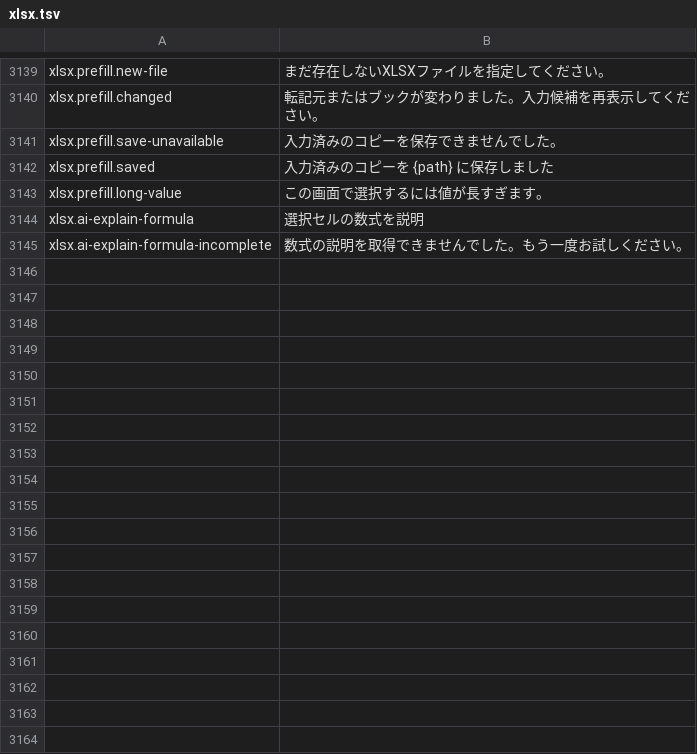
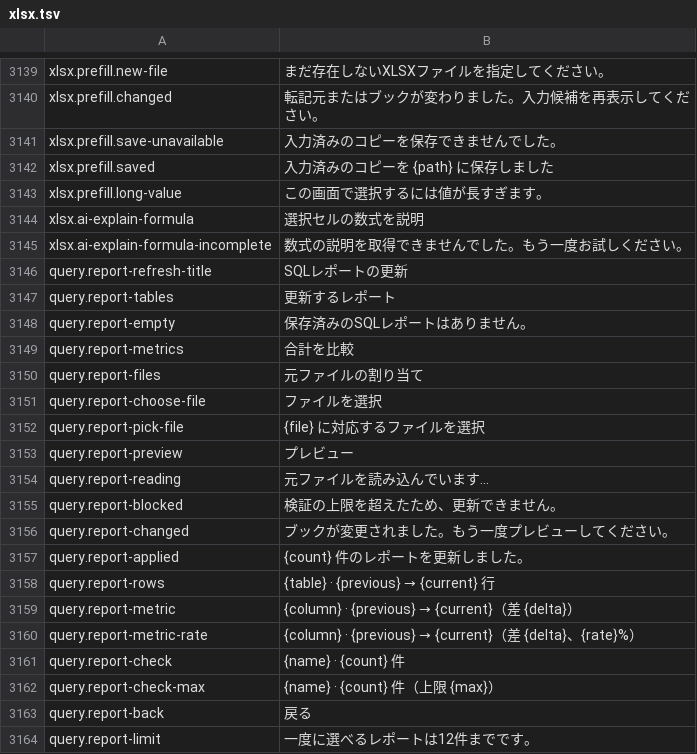
Before and after one commit to masanork/ibis-office, a TSV file: crates/ibis-office-base/i18n/ja/xlsx.tsv, drawn as a sheet; only a part is shown, gaps mark what is left out; the diff names each change by its address in the sheet, - before the commit and + after, or states it on an @@ line.

Commit message:
Review and apply SQL report refreshes from the spreadsheet UI

```diff
--- a/crates/ibis-office-base/i18n/ja/xlsx.tsv
+++ b/crates/ibis-office-base/i18n/ja/xlsx.tsv
+row 3146: query.report-refresh-title | SQLレポートの更新
+row 3147: query.report-tables | 更新するレポート
+row 3148: query.report-empty | 保存済みのSQLレポートはありません。
+row 3149: query.report-metrics | 合計を比較
+row 3150: query.report-files | 元ファイルの割り当て
+row 3151: query.report-choose-file | ファイルを選択
+row 3152: query.report-pick-file | {file} に対応するファイルを選択
+row 3153: query.report-preview | プレビュー
+row 3154: query.report-reading | 元ファイルを読み込んでいます…
+row 3155: query.report-blocked | 検証の上限を超えたため、更新できません。
+row 3156: query.report-changed | ブックが変更されました。もう一度プレビューしてください。
+row 3157: query.report-applied | {count} 件のレポートを更新しました。
+row 3158: query.report-rows | {table} · {previous} → {current} 行
+row 3159: query.report-metric | {column} · {previous} → {current}（差 {delta}）
+row 3160: query.report-metric-rate | {column} · {previous} → {current}（差 {delta}、{rate}%）
+row 3161: query.report-check | {name} · {count} 件
+row 3162: query.report-check-max | {name} · {count} 件（上限 {max}）
+row 3163: query.report-back | 戻る
+row 3164: query.report-limit | 一度に選べるレポートは12件までです。
```
Also changed, not shown: crates/ibis-office-base/i18n/en/xlsx.tsv, 7 other files.
